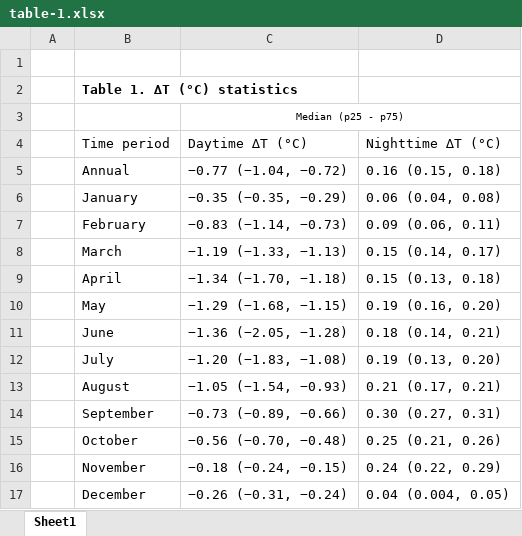
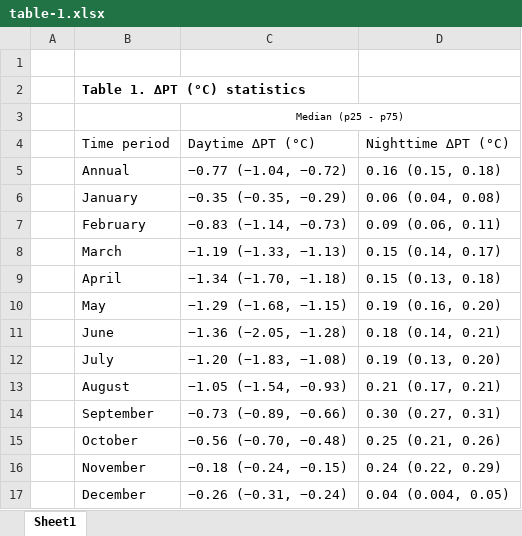
Before and after one commit to matt-tomkins/national-canal-cooling, an Excel workbook: tables/table-1.xlsx, sheet Sheet1, drawn as a sheet; values as stored, in another font and other column widths than the file's, no borders; the diff names each change by its address in the sheet, - before the commit and + after, or states it on an @@ line.

```diff
--- a/tables/table-1.xlsx (sheet Sheet1)
+++ b/tables/table-1.xlsx (sheet Sheet1)
-B2: Table 1. ∆T (°C) statistics
+B2: Table 1. ∆PT (°C) statistics
-C4: Daytime ∆T (°C)
+C4: Daytime ∆PT (°C)
-D4: Nighttime ∆T (°C)
+D4: Nighttime ∆PT (°C)
```
Also changed, not shown: 1 other file.
